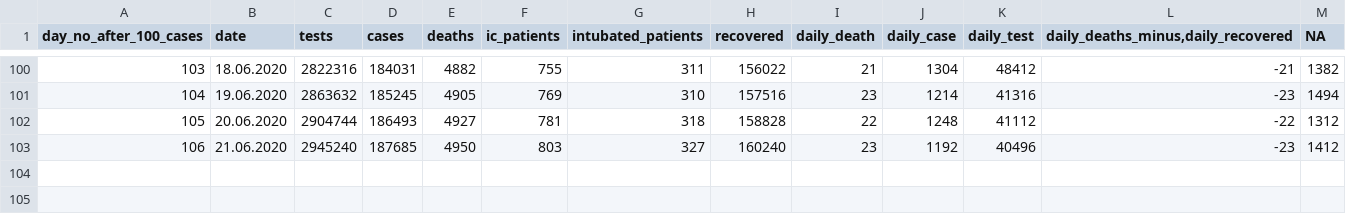
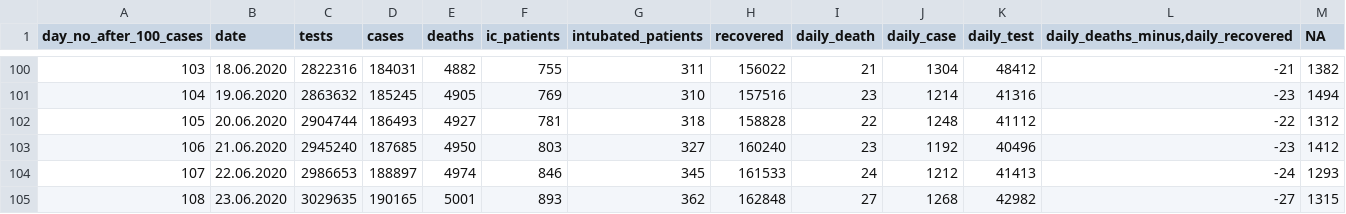
Before and after one commit to sadettindemirel/Covid19-Turkey, a CSV file: data/covid_19_en.csv, drawn as a sheet; only a part is shown, gaps mark what is left out.

```diff
--- a/data/covid_19_en.csv
+++ b/data/covid_19_en.csv
@@ -103 +103,3 @@ day_no_after_100_cases,date,tests,cases,deaths,ic_patients,intubated_patients,re
 106,21.06.2020,2945240,187685,4950,803,327,160240,23,1192,40496,-23,1412
+107,22.06.2020,2986653,188897,4974,846,345,161533,24,1212,41413,-24,1293
+108,23.06.2020,3029635,190165,5001,893,362,162848,27,1268,42982,-27,1315
```
Also changed, not shown: data/covid_19_tr.csv, 6 other files.
